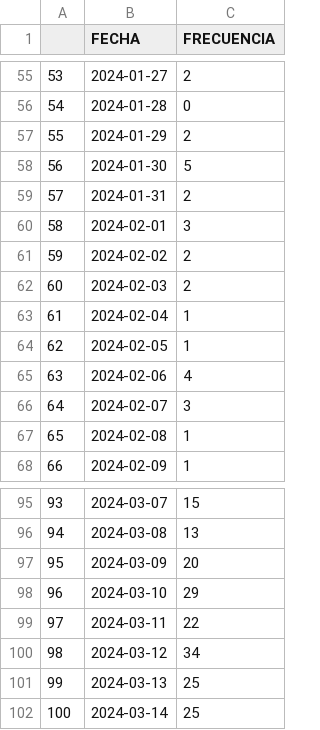
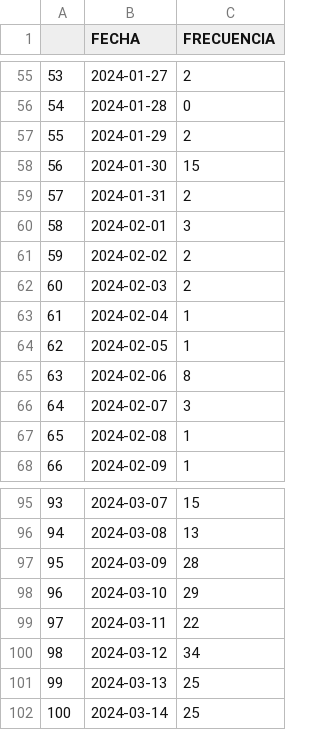
Before and after one commit to ARTURO4241/CMV_PLUS, a CSV file: FECHAS (1).csv, drawn as a sheet; only a part is shown, gaps mark what is left out; the diff covers the shown part only.

```diff
--- a/FECHAS (1).csv
+++ b/FECHAS (1).csv
@@ -57,3 +57,3 @@
 55,2024-01-29,2
-56,2024-01-30,5
+56,2024-01-30,15
 57,2024-01-31,2
@@ -64,3 +64,3 @@
 62,2024-02-05,1
-63,2024-02-06,4
+63,2024-02-06,8
 64,2024-02-07,3
@@ -96,3 +96,3 @@
 94,2024-03-08,13
-95,2024-03-09,20
+95,2024-03-09,28
 96,2024-03-10,29
```
Also changed, not shown: 2 added rows and 20 edited cells elsewhere in this file, FUNEL (1).csv, 5 other files.
